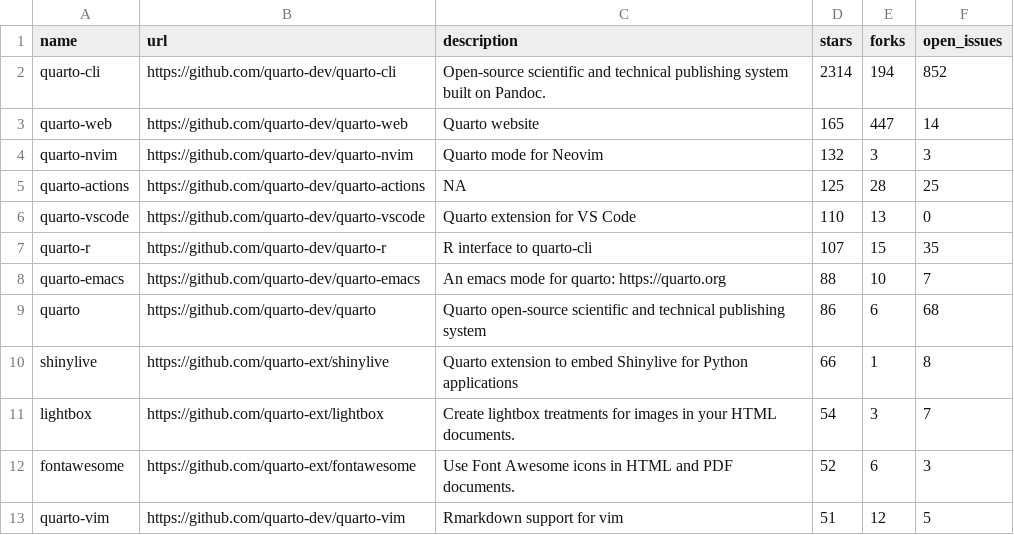
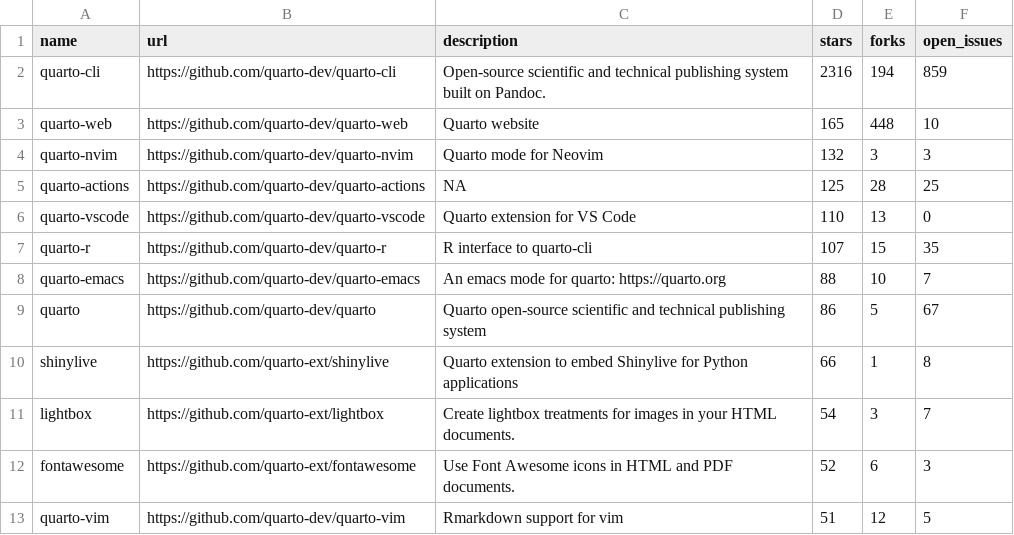
Before and after one commit to beatrizmilz/awesome-gha, a CSV file: 01-monitoring-quarto-repos/quarto_repos.csv, drawn as a sheet; only a part is shown.

```diff
--- a/01-monitoring-quarto-repos/quarto_repos.csv
+++ b/01-monitoring-quarto-repos/quarto_repos.csv
@@ -1,4 +1,4 @@
 name,url,description,stars,forks,open_issues
-quarto-cli,https://github.com/quarto-dev/quarto-cli,Open-source scientific and technical publishing system built on Pandoc.,2314,194,852
-quarto-web,https://github.com/quarto-dev/quarto-web,Quarto website,165,447,14
+quarto-cli,https://github.com/quarto-dev/quarto-cli,Open-source scientific and technical publishing system built on Pandoc.,2316,194,859
+quarto-web,https://github.com/quarto-dev/quarto-web,Quarto website,165,448,10
 quarto-nvim,https://github.com/quarto-dev/quarto-nvim,Quarto mode for Neovim,132,3,3
@@ -8,3 +8,3 @@ quarto-r,https://github.com/quarto-dev/quarto-r,R interface to quarto-cli,107,15
 quarto-emacs,https://github.com/quarto-dev/quarto-emacs,An emacs mode for quarto: https://quarto.org,88,10,7
-quarto,https://github.com/quarto-dev/quarto,Quarto open-source scientific and technical publishing system,86,6,68
+quarto,https://github.com/quarto-dev/quarto,Quarto open-source scientific and technical publishing system,86,5,67
 shinylive,https://github.com/quarto-ext/shinylive,Quarto extension to embed Shinylive for Python applications,66,1,8
```
Also changed, not shown: 1 other file.
